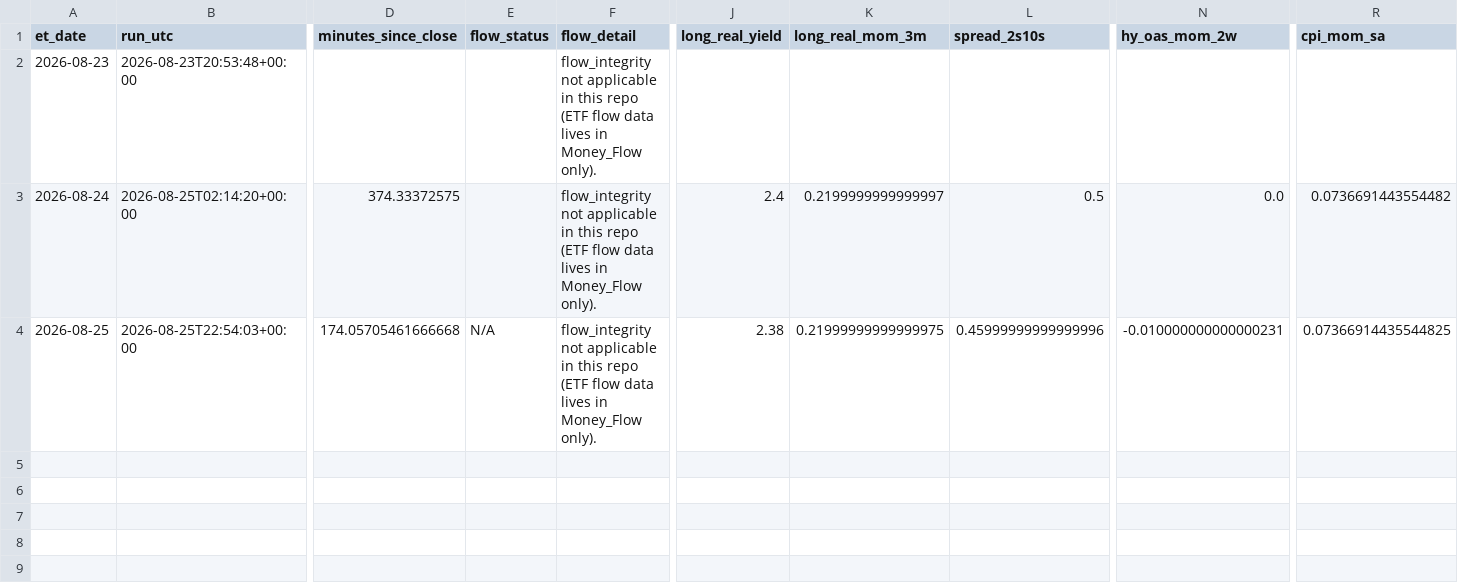
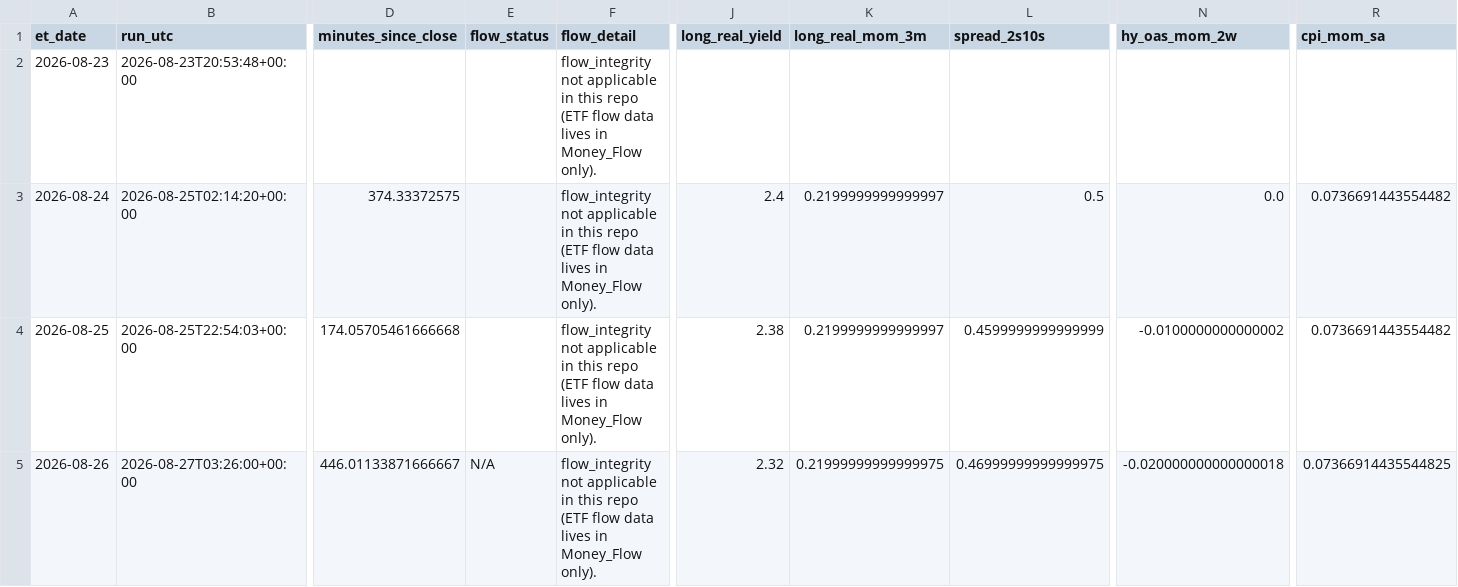
Before and after one commit to timothylundeen2008-web/Mechanically-Architected, a CSV file: Dashboard/Repression_Dashboard_Claude/logs/daily_log.csv, drawn as a sheet; only a part is shown, gaps mark what is left out; rows hold the shown columns only; the diff names each change by its address in the sheet, - before the commit and + after, or states it on an @@ line.

```diff
--- a/Dashboard/Repression_Dashboard_Claude/logs/daily_log.csv
+++ b/Dashboard/Repression_Dashboard_Claude/logs/daily_log.csv
-E4 (flow_status): N/A
+E4 (flow_status): (empty)
-K4 (long_real_mom_3m): 0.21999999999999975
+K4 (long_real_mom_3m): 0.2199999999999997
-L4 (spread_2s10s): 0.45999999999999996
+L4 (spread_2s10s): 0.4599999999999999
-N4 (hy_oas_mom_2w): -0.010000000000000231
+N4 (hy_oas_mom_2w): -0.0100000000000002
-R4 (cpi_mom_sa): 0.07366914435544825
+R4 (cpi_mom_sa): 0.0736691443554482
+row 5: 2026-08-26 | 2026-08-27T03:26:00+00:00 | 446.01133871666667 | N/A | flow_integrity not applicable in this repo (ETF flow data lives in Money_Flow only). | 2.32 | 0.21999999999999975 | 0.46999999999999975 | -0.020000000000000018 | 0.07366914435544825
```
Also changed, not shown: 2 other files.
